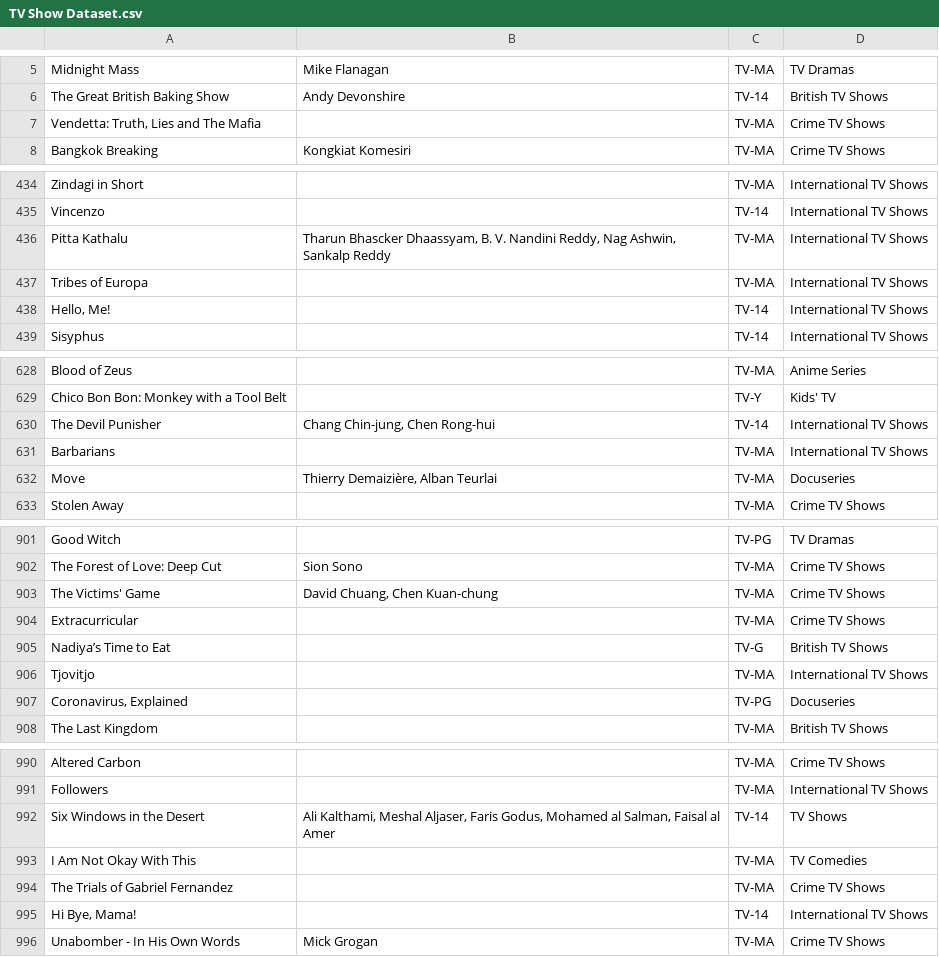
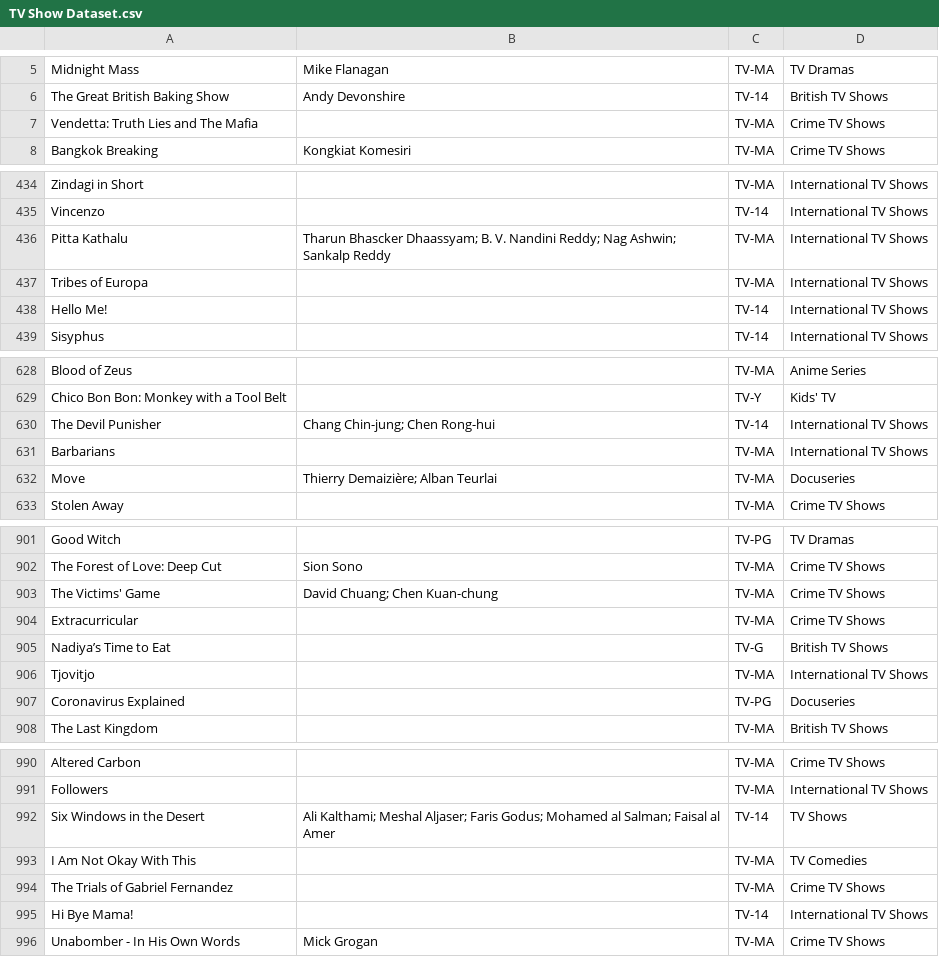
Before and after one commit to LawMot/Ctrl-Alt-Binge, a CSV file: TV Show Dataset.csv, drawn as a sheet; only a part is shown, gaps mark what is left out; the diff covers the shown part only.

```diff
--- a/TV Show Dataset.csv
+++ b/TV Show Dataset.csv
@@ -6,3 +6,3 @@ Midnight Mass,Mike Flanagan,TV-MA,TV Dramas
 The Great British Baking Show,Andy Devonshire,TV-14,British TV Shows
-"Vendetta: Truth, Lies and The Mafia",,TV-MA,Crime TV Shows
+Vendetta: Truth Lies and The Mafia,,TV-MA,Crime TV Shows
 Bangkok Breaking,Kongkiat Komesiri,TV-MA,Crime TV Shows
@@ -435,5 +435,5 @@ Zindagi in Short,,TV-MA,International TV Shows
 Vincenzo,,TV-14,International TV Shows
-Pitta Kathalu,"Tharun Bhascker Dhaassyam, B. V. Nandini Reddy, Nag Ashwin, Sankalp Reddy",TV-MA,International TV Shows
+Pitta Kathalu,Tharun Bhascker Dhaassyam; B. V. Nandini Reddy; Nag Ashwin; Sankalp Reddy,TV-MA,International TV Shows
 Tribes of Europa,,TV-MA,International TV Shows
-"Hello, Me!",,TV-14,International TV Shows
+Hello Me!,,TV-14,International TV Shows
 Sisyphus,,TV-14,International TV Shows
@@ -629,5 +629,5 @@ Blood of Zeus,,TV-MA,Anime Series
 Chico Bon Bon: Monkey with a Tool Belt,,TV-Y,Kids' TV
-The Devil Punisher,"Chang Chin-jung, Chen Rong-hui",TV-14,International TV Shows
+The Devil Punisher,Chang Chin-jung; Chen Rong-hui,TV-14,International TV Shows
 Barbarians,,TV-MA,International TV Shows
-Move,"Thierry Demaizière, Alban Teurlai",TV-MA,Docuseries
+Move,Thierry Demaizière; Alban Teurlai,TV-MA,Docuseries
 Stolen Away,,TV-MA,Crime TV Shows
@@ -902,3 +902,3 @@ Good Witch,,TV-PG,TV Dramas
 The Forest of Love: Deep Cut,Sion Sono,TV-MA,Crime TV Shows
-The Victims' Game,"David Chuang, Chen Kuan-chung",TV-MA,Crime TV Shows
+The Victims' Game,David Chuang; Chen Kuan-chung,TV-MA,Crime TV Shows
 Extracurricular,,TV-MA,Crime TV Shows
@@ -906,3 +906,3 @@ Nadiya’s Time to Eat,,TV-G,British TV Shows
 Tjovitjo,,TV-MA,International TV Shows
-"Coronavirus, Explained",,TV-PG,Docuseries
+Coronavirus Explained,,TV-PG,Docuseries
 The Last Kingdom,,TV-MA,British TV Shows
@@ -991,6 +991,6 @@ Altered Carbon,,TV-MA,Crime TV Shows
 Followers,,TV-MA,International TV Shows
-Six Windows in the Desert,"Ali Kalthami, Meshal Aljaser, Faris Godus, Mohamed al Salman, Faisal al Amer",TV-14,TV Shows
+Six Windows in the Desert,Ali Kalthami; Meshal Aljaser; Faris Godus; Mohamed al Salman; Faisal al Amer,TV-14,TV Shows
 I Am Not Okay With This,,TV-MA,TV Comedies
 The Trials of Gabriel Fernandez,,TV-MA,Crime TV Shows
-"Hi Bye, Mama!",,TV-14,International TV Shows
+Hi Bye Mama!,,TV-14,International TV Shows
 Unabomber - In His Own Words,Mick Grogan,TV-MA,Crime TV Shows
```
Also changed, not shown: 70 edited cells elsewhere in this file, 10 other files.
